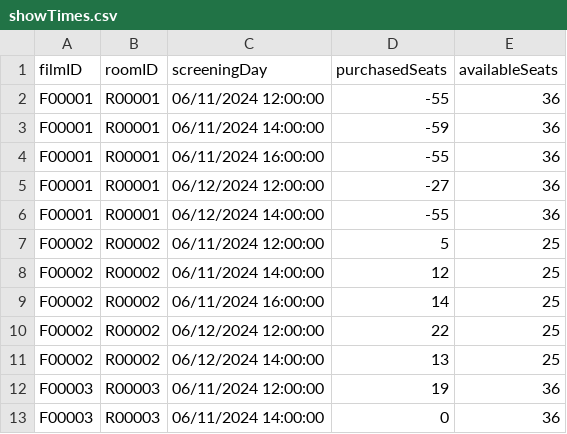
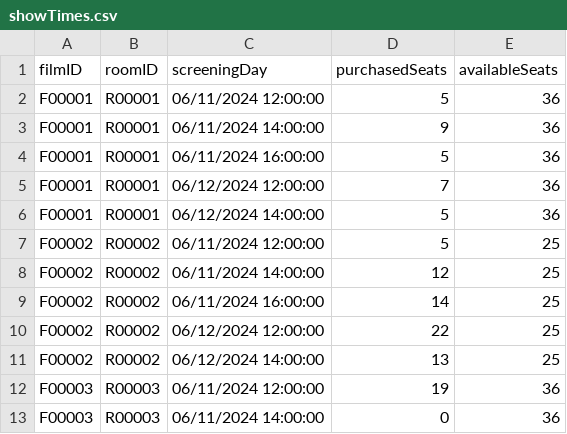
Before and after one commit to vcardui/CinePop, a CSV file: showTimes.csv, drawn as a sheet; only a part is shown.

Commit message:
Update showTimes.csv
Fixed some rows with wrong values in availableSeats column

```diff
--- a/showTimes.csv
+++ b/showTimes.csv
@@ -1,7 +1,7 @@
 filmID,roomID,screeningDay,purchasedSeats,availableSeats
-F00001,R00001,06/11/2024 12:00:00,-55,36
-F00001,R00001,06/11/2024 14:00:00,-59,36
-F00001,R00001,06/11/2024 16:00:00,-55,36
-F00001,R00001,06/12/2024 12:00:00,-27,36
-F00001,R00001,06/12/2024 14:00:00,-55,36
+F00001,R00001,06/11/2024 12:00:00,5,36
+F00001,R00001,06/11/2024 14:00:00,9,36
+F00001,R00001,06/11/2024 16:00:00,5,36
+F00001,R00001,06/12/2024 12:00:00,7,36
+F00001,R00001,06/12/2024 14:00:00,5,36
 F00002,R00002,06/11/2024 12:00:00,5,25
```
